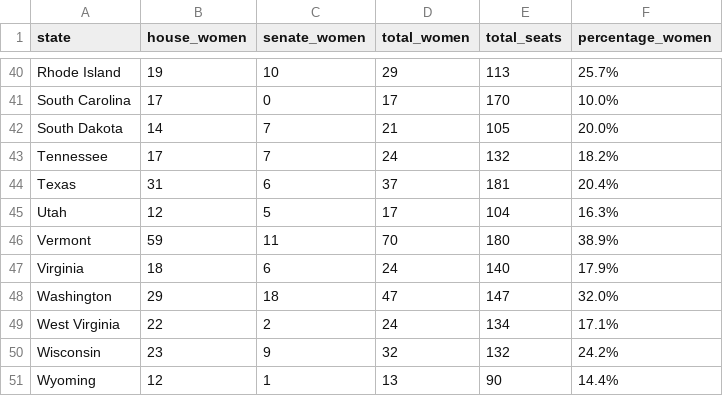
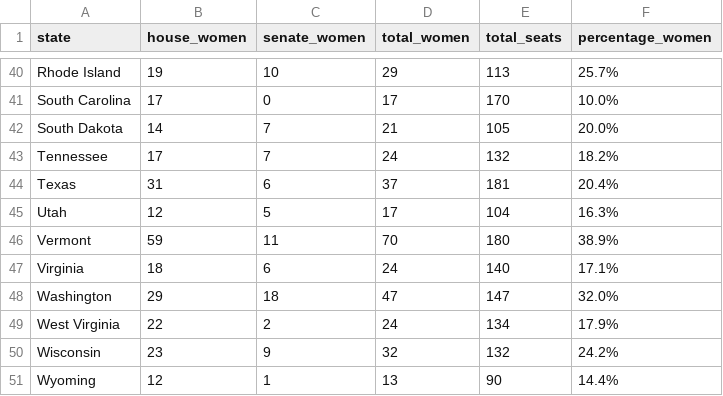
Before and after one commit to dwillis/state_legislatures, a CSV file: data/gender_composition/csv/2012.csv, drawn as a sheet; only a part is shown, gaps mark what is left out.

Commit message:
Validate and fix errors in source data

```diff
--- a/data/gender_composition/csv/2012.csv
+++ b/data/gender_composition/csv/2012.csv
@@ -46,5 +46,5 @@ Utah,12,5,17,104,16.3%
 Vermont,59,11,70,180,38.9%
-Virginia,18,6,24,140,17.9%
+Virginia,18,6,24,140,17.1%
 Washington,29,18,47,147,32.0%
-West Virginia,22,2,24,134,17.1%
+West Virginia,22,2,24,134,17.9%
 Wisconsin,23,9,32,132,24.2%
```
Also changed, not shown: 2 other files.
